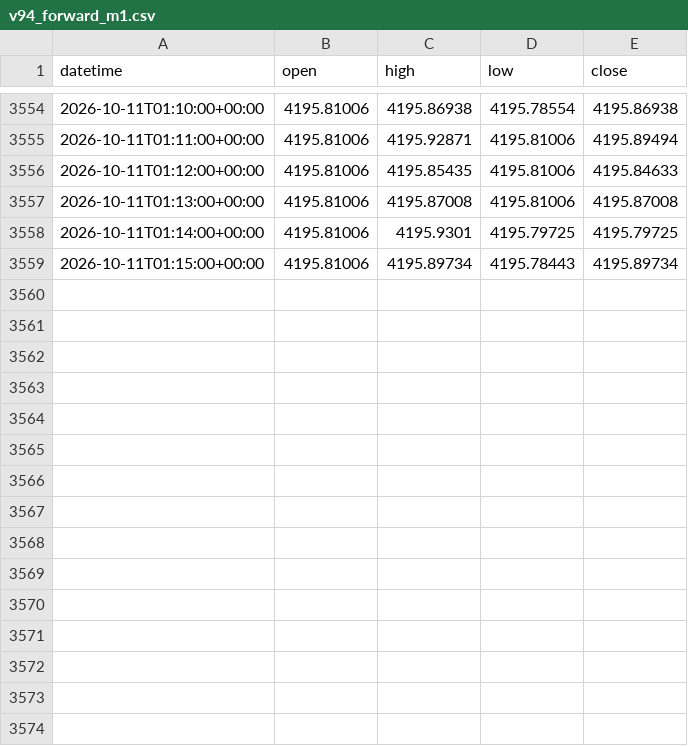
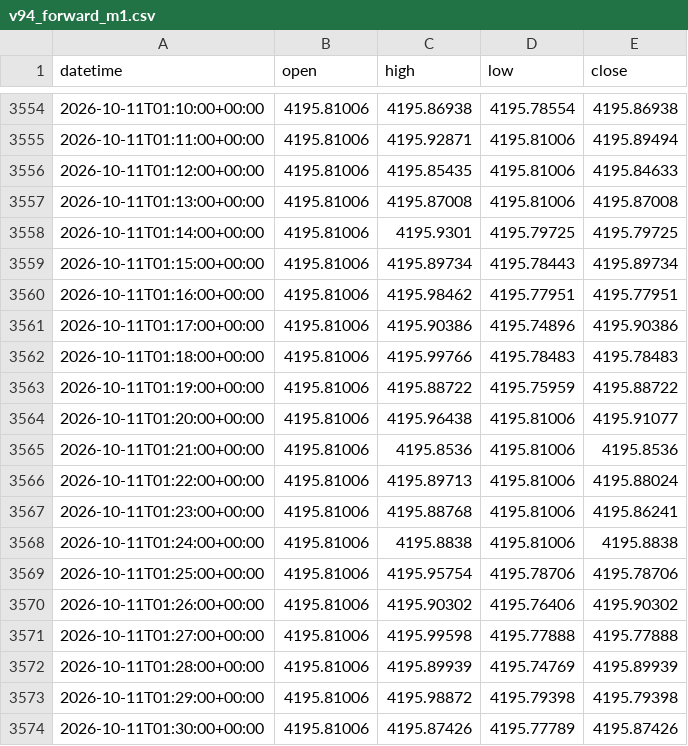
Before and after one commit to Hoso99/gold-forecast-dashboard, a CSV file: research/data/v94_forward_m1.csv, drawn as a sheet; only a part is shown, gaps mark what is left out; the diff names each change by its address in the sheet, - before the commit and + after, or states it on an @@ line.

```diff
--- a/research/data/v94_forward_m1.csv
+++ b/research/data/v94_forward_m1.csv
+row 3560: 2026-10-11T01:16:00+00:00 | 4195.81006 | 4195.98462 | 4195.77951 | 4195.77951
+row 3561: 2026-10-11T01:17:00+00:00 | 4195.81006 | 4195.90386 | 4195.74896 | 4195.90386
+row 3562: 2026-10-11T01:18:00+00:00 | 4195.81006 | 4195.99766 | 4195.78483 | 4195.78483
+row 3563: 2026-10-11T01:19:00+00:00 | 4195.81006 | 4195.88722 | 4195.75959 | 4195.88722
+row 3564: 2026-10-11T01:20:00+00:00 | 4195.81006 | 4195.96438 | 4195.81006 | 4195.91077
+row 3565: 2026-10-11T01:21:00+00:00 | 4195.81006 | 4195.8536 | 4195.81006 | 4195.8536
+row 3566: 2026-10-11T01:22:00+00:00 | 4195.81006 | 4195.89713 | 4195.81006 | 4195.88024
+row 3567: 2026-10-11T01:23:00+00:00 | 4195.81006 | 4195.88768 | 4195.81006 | 4195.86241
+row 3568: 2026-10-11T01:24:00+00:00 | 4195.81006 | 4195.8838 | 4195.81006 | 4195.8838
+row 3569: 2026-10-11T01:25:00+00:00 | 4195.81006 | 4195.95754 | 4195.78706 | 4195.78706
+row 3570: 2026-10-11T01:26:00+00:00 | 4195.81006 | 4195.90302 | 4195.76406 | 4195.90302
+row 3571: 2026-10-11T01:27:00+00:00 | 4195.81006 | 4195.99598 | 4195.77888 | 4195.77888
+row 3572: 2026-10-11T01:28:00+00:00 | 4195.81006 | 4195.89939 | 4195.74769 | 4195.89939
+row 3573: 2026-10-11T01:29:00+00:00 | 4195.81006 | 4195.98872 | 4195.79398 | 4195.79398
+row 3574: 2026-10-11T01:30:00+00:00 | 4195.81006 | 4195.87426 | 4195.77789 | 4195.87426
```
